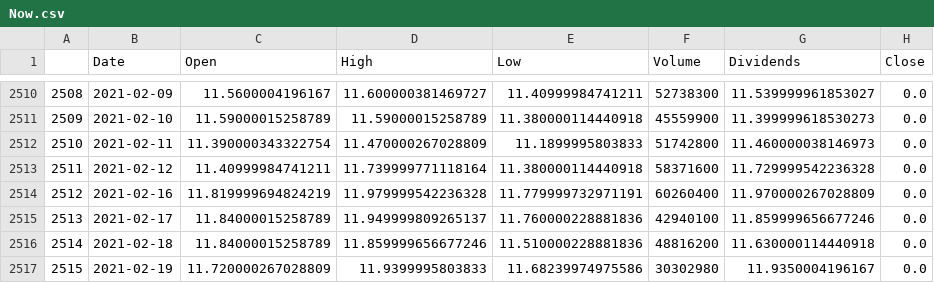
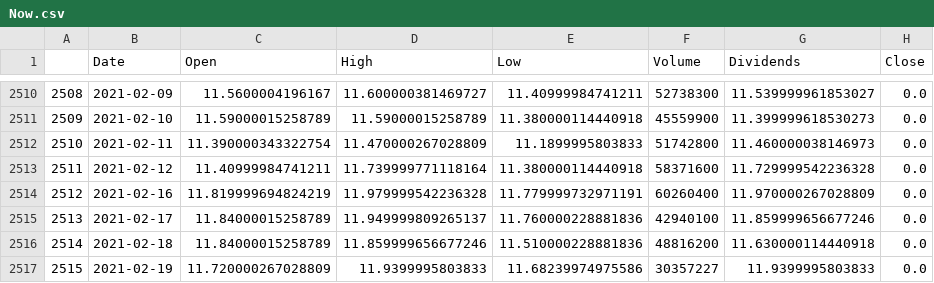
Before and after one commit to adrian1230/lambs, a CSV file: src/stockPred/Now.csv, drawn as a sheet; only a part is shown, gaps mark what is left out.

Commit message:
adrian

```diff
--- a/src/stockPred/Now.csv
+++ b/src/stockPred/Now.csv
@@ -2516,2 +2516,2 @@
 2514,2021-02-18,11.84000015258789,11.859999656677246,11.510000228881836,48816200,11.630000114440918,0.0
-2515,2021-02-19,11.720000267028809,11.9399995803833,11.68239974975586,30302980,11.9350004196167,0.0
+2515,2021-02-19,11.720000267028809,11.9399995803833,11.68239974975586,30357227,11.9399995803833,0.0
```
